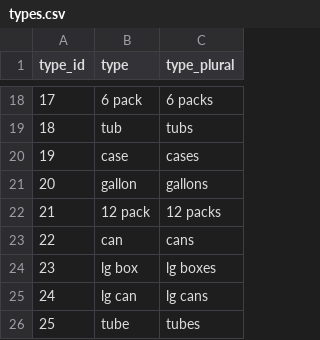
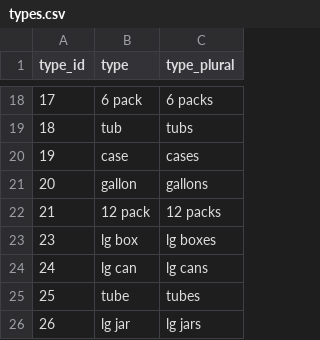
Before and after one commit to blester125/grocery-utils, a CSV file: data/types.csv, drawn as a sheet; only a part is shown, gaps mark what is left out; the shorter side is filled out with more unchanged rows; the diff names each change by its address in the sheet, - before the commit and + after, or states it on an @@ line.

```diff
--- a/data/types.csv
+++ b/data/types.csv
-row 23: 22 | can | cans
```
Also changed, not shown: data/items.csv, data/locations.csv, 22 other files.
